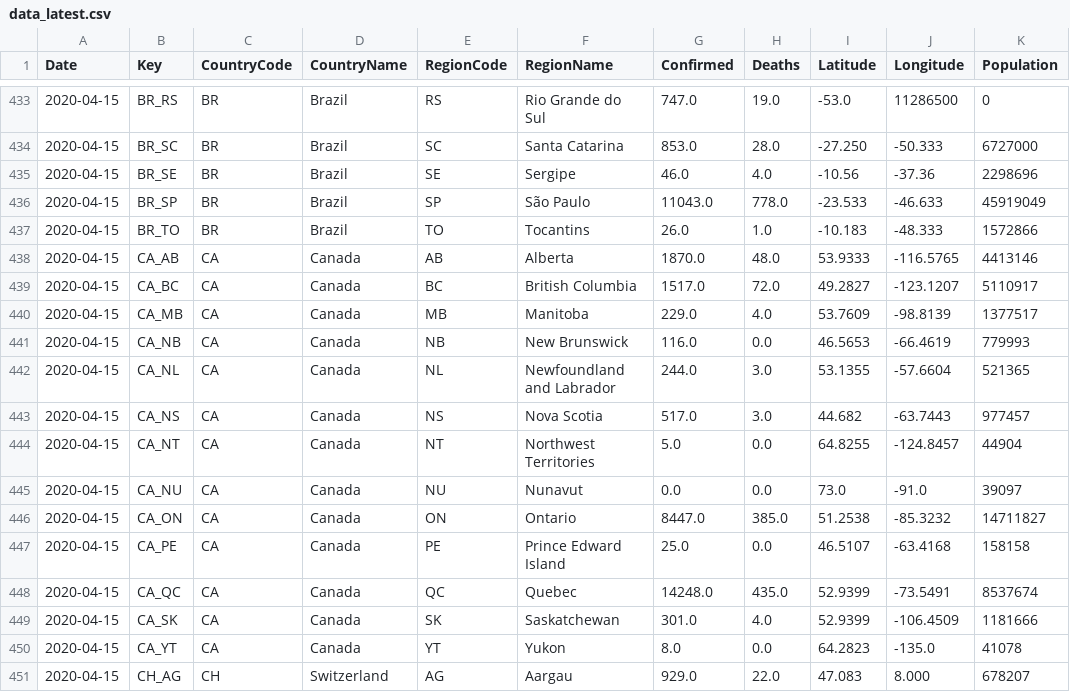
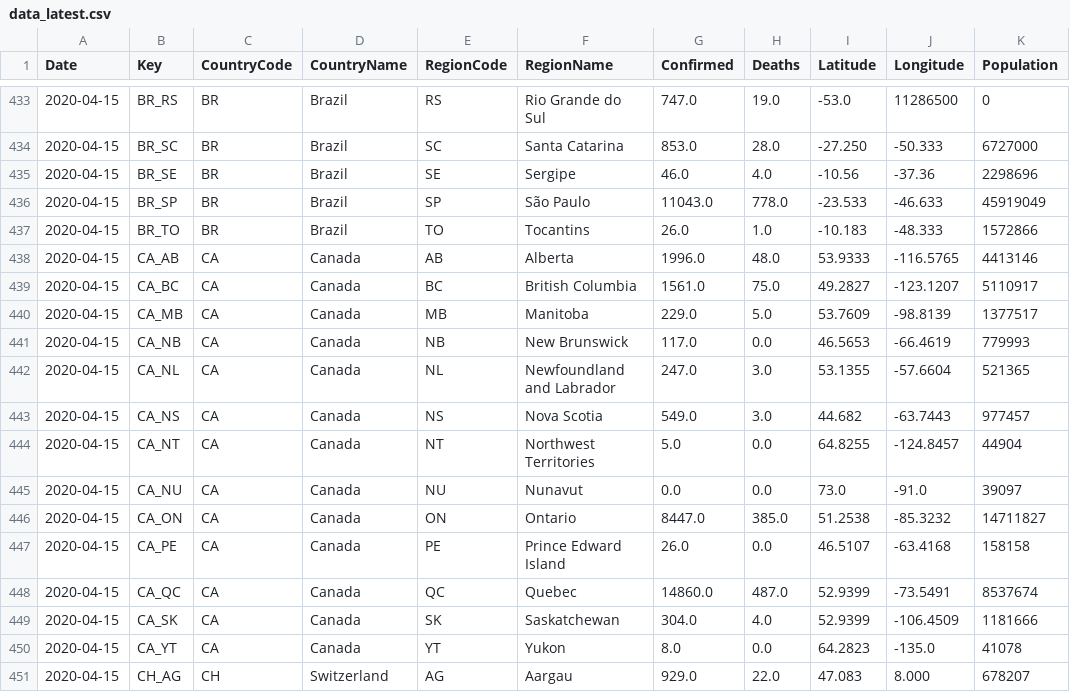
Before and after one commit to sfrias/data, a CSV file: data_latest.csv, drawn as a sheet; only a part is shown, gaps mark what is left out.

```diff
--- a/data_latest.csv
+++ b/data_latest.csv
@@ -437,8 +437,8 @@ Date,Key,CountryCode,CountryName,RegionCode,RegionName,Confirmed,Deaths,Latitude
 2020-04-15,BR_TO,BR,Brazil,TO,Tocantins,26.0,1.0,-10.183,-48.333,1572866
-2020-04-15,CA_AB,CA,Canada,AB,Alberta,1870.0,48.0,53.9333,-116.5765,4413146
-2020-04-15,CA_BC,CA,Canada,BC,British Columbia,1517.0,72.0,49.2827,-123.1207,5110917
-2020-04-15,CA_MB,CA,Canada,MB,Manitoba,229.0,4.0,53.7609,-98.8139,1377517
-2020-04-15,CA_NB,CA,Canada,NB,New Brunswick,116.0,0.0,46.5653,-66.4619,779993
-2020-04-15,CA_NL,CA,Canada,NL,Newfoundland and Labrador,244.0,3.0,53.1355,-57.6604,521365
-2020-04-15,CA_NS,CA,Canada,NS,Nova Scotia,517.0,3.0,44.682,-63.7443,977457
+2020-04-15,CA_AB,CA,Canada,AB,Alberta,1996.0,48.0,53.9333,-116.5765,4413146
+2020-04-15,CA_BC,CA,Canada,BC,British Columbia,1561.0,75.0,49.2827,-123.1207,5110917
+2020-04-15,CA_MB,CA,Canada,MB,Manitoba,229.0,5.0,53.7609,-98.8139,1377517
+2020-04-15,CA_NB,CA,Canada,NB,New Brunswick,117.0,0.0,46.5653,-66.4619,779993
+2020-04-15,CA_NL,CA,Canada,NL,Newfoundland and Labrador,247.0,3.0,53.1355,-57.6604,521365
+2020-04-15,CA_NS,CA,Canada,NS,Nova Scotia,549.0,3.0,44.682,-63.7443,977457
 2020-04-15,CA_NT,CA,Canada,NT,Northwest Territories,5.0,0.0,64.8255,-124.8457,44904
@@ -446,5 +446,5 @@ Date,Key,CountryCode,CountryName,RegionCode,RegionName,Confirmed,Deaths,Latitude
 2020-04-15,CA_ON,CA,Canada,ON,Ontario,8447.0,385.0,51.2538,-85.3232,14711827
-2020-04-15,CA_PE,CA,Canada,PE,Prince Edward Island,25.0,0.0,46.5107,-63.4168,158158
-2020-04-15,CA_QC,CA,Canada,QC,Quebec,14248.0,435.0,52.9399,-73.5491,8537674
-2020-04-15,CA_SK,CA,Canada,SK,Saskatchewan,301.0,4.0,52.9399,-106.4509,1181666
+2020-04-15,CA_PE,CA,Canada,PE,Prince Edward Island,26.0,0.0,46.5107,-63.4168,158158
+2020-04-15,CA_QC,CA,Canada,QC,Quebec,14860.0,487.0,52.9399,-73.5491,8537674
+2020-04-15,CA_SK,CA,Canada,SK,Saskatchewan,304.0,4.0,52.9399,-106.4509,1181666
 2020-04-15,CA_YT,CA,Canada,YT,Yukon,8.0,0.0,64.2823,-135.0,41078
```
Also changed, not shown: data_categories.csv, data_forecast.csv, 10 other files.
